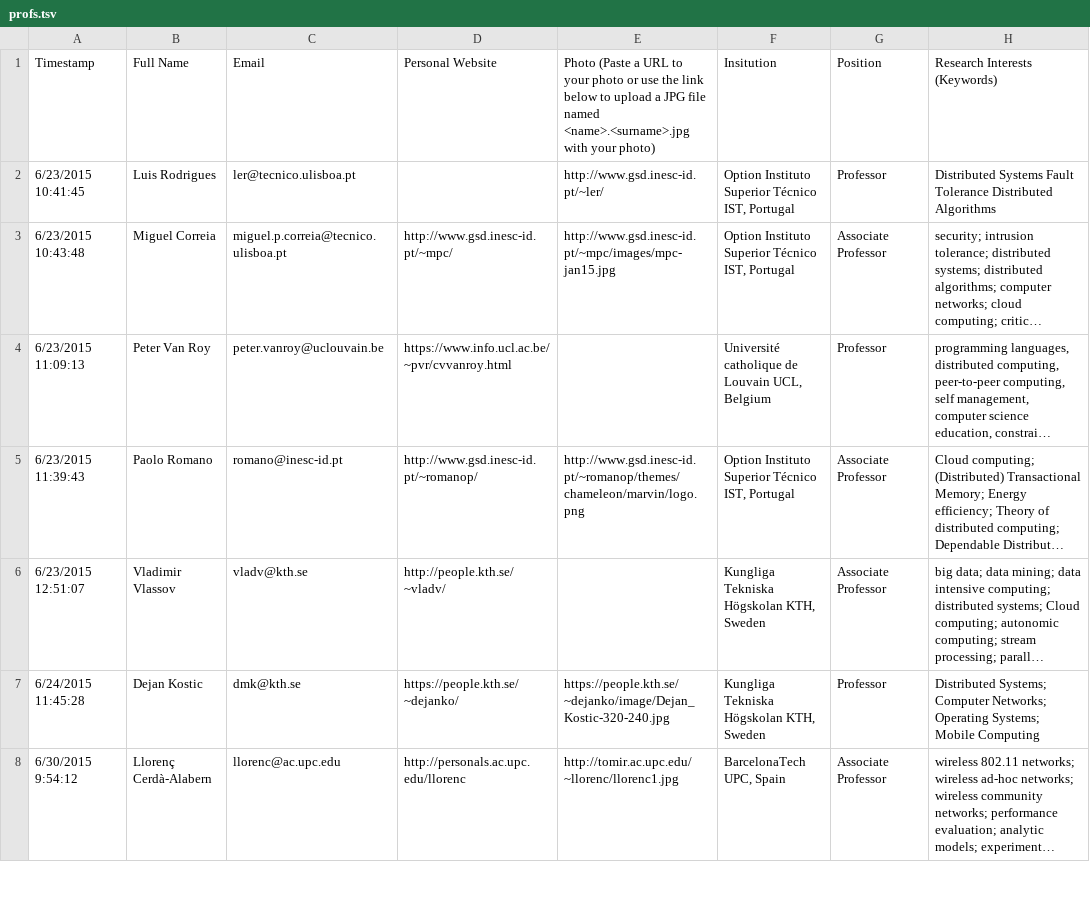
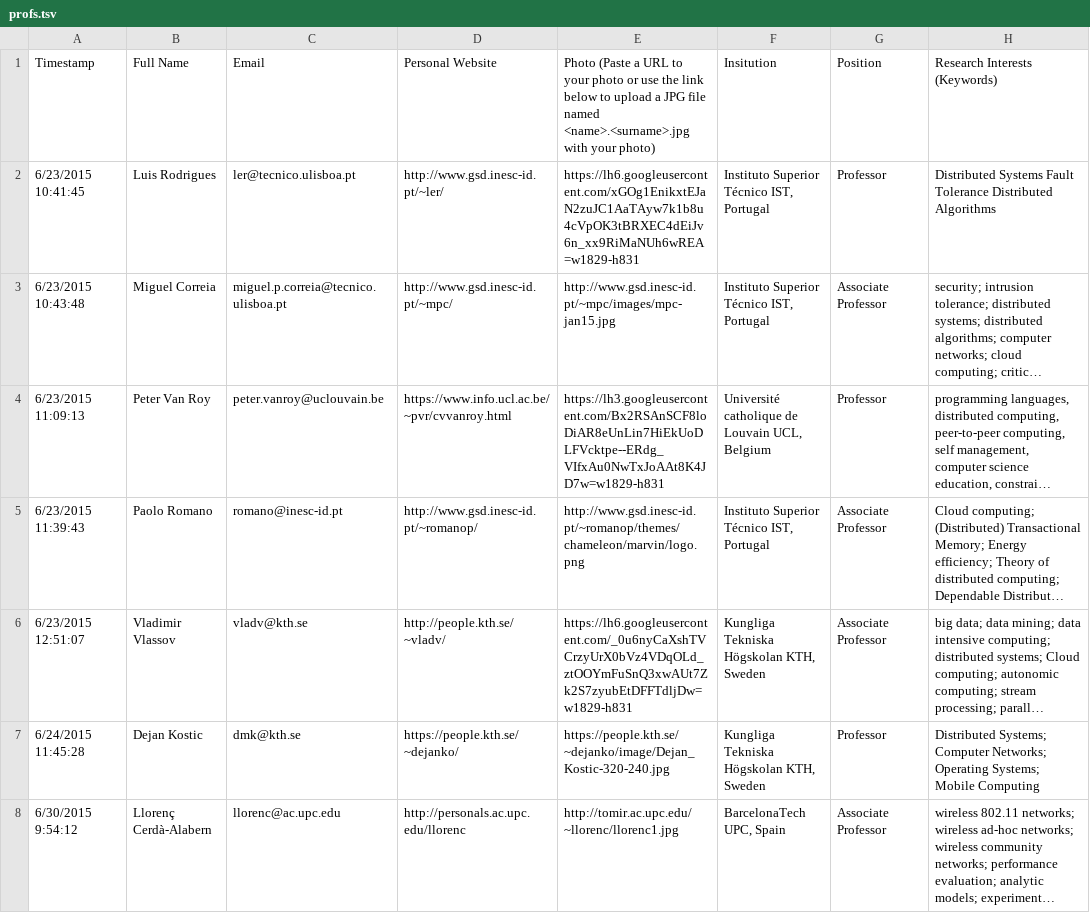
Before and after one commit to emjd-dc/profiles, a TSV file: profs.tsv, drawn as a sheet; only a part is shown; long unchanged cells end in …; the diff covers the shown part only; the diff names each change by its address in the sheet, - before the commit and + after, or states it on an @@ line.

```diff
--- a/profs.tsv
+++ b/profs.tsv
-D2: (empty)
+D2: http://www.gsd.inesc-id.pt/~ler/
-E2: http://www.gsd.inesc-id.pt/~ler/
+E2: https://lh6.googleusercontent.com/xGOg1EnikxtEJaN2zuJC1AaTAyw7k1b8u4cVpOK3tBRXEC4dEiJv6n_xx9RiMaNUh6wREA=w1829-h831
-F2:F3: Option Instituto Superior Técnico IST, Portugal
+F2:F3: Instituto Superior Técnico IST, Portugal
-E4: (empty)
+E4: https://lh3.googleusercontent.com/Bx2RSAnSCF8loDiAR8eUnLin7HiEkUoDLFVcktpe--ERdg_VIfxAu0NwTxJoAAt8K4JD7w=w1829-h831
-F5: Option Instituto Superior Técnico IST, Portugal
+F5: Instituto Superior Técnico IST, Portugal
-E6: (empty)
+E6: https://lh6.googleusercontent.com/_0u6nyCaXshTVCrzyUrX0bVz4VDqOLd_ztOOYmFuSnQ3xwAUt7Zk2S7zyubEtDFFTdljDw=w1829-h831
```
Also changed, not shown: 1 added row and 1 edited cell elsewhere in this file, students.tsv, 2 other files.
